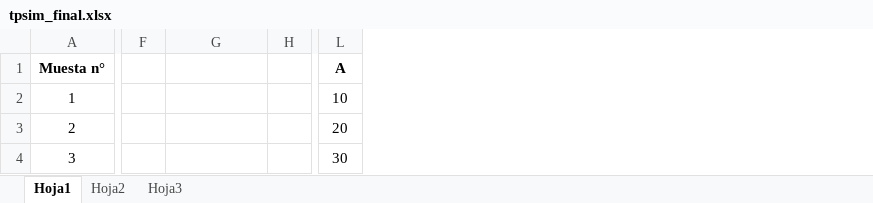
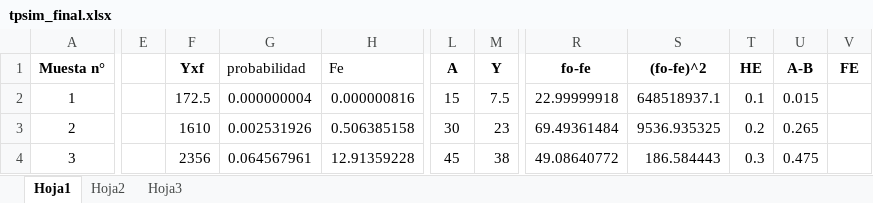
Before and after one commit to juampaniza/Simulacion2013, an Excel workbook: TP2/tpsim_final.xlsx, sheet Hoja1, drawn as a sheet; only a part is shown, gaps mark what is left out; values as stored, in another font and other column widths than the file's, no borders; charts and pictures not drawn; removed rows and columns are numbered as before the commit, all else as after; the diff covers the shown part only; the diff names each change by its address in the sheet, - before the commit and + after, or states it on an @@ line.

```diff
--- a/TP2/tpsim_final.xlsx (sheet Hoja1)
+++ b/TP2/tpsim_final.xlsx (sheet Hoja1)
-column F, empty
+column E, empty
+column F (Yxf), rows 2-4: 172.5 | 1610 | 2356
-column H, empty
+column H (Fe), rows 2-4: 0.000000816 | 0.506385158 | 12.91359228
+column M (Y), rows 2-4: 7.5 | 23 | 38
+column R (fo-fe), rows 2-4: 22.99999918 | 69.49361484 | 49.08640772
+column S ((fo-fe)^2), rows 2-4: 648518937.1 | 9536.935325 | 186.584443
+column T (HE), rows 2-4: 0.1 | 0.2 | 0.3
+column U (A-B), rows 2-4: 0.015 | 0.265 | 0.475
+column V (FE), empty
-G1: (empty)
+G1: probabilidad
-G2 (probabilidad): (empty)
+G2 (probabilidad): 0.000000004
-L2 (A): 10
+L2 (A): 15
-G3 (probabilidad): (empty)
+G3 (probabilidad): 0.002531926
-L3 (A): 20
+L3 (A): 30
-G4 (probabilidad): (empty)
+G4 (probabilidad): 0.064567961
-L4 (A): 30
+L4 (A): 45
```
Also changed, not shown: 1 removed column and 70 edited cells elsewhere in this sheet, formulas that keep their value, charts or pictures, 2 other files.
